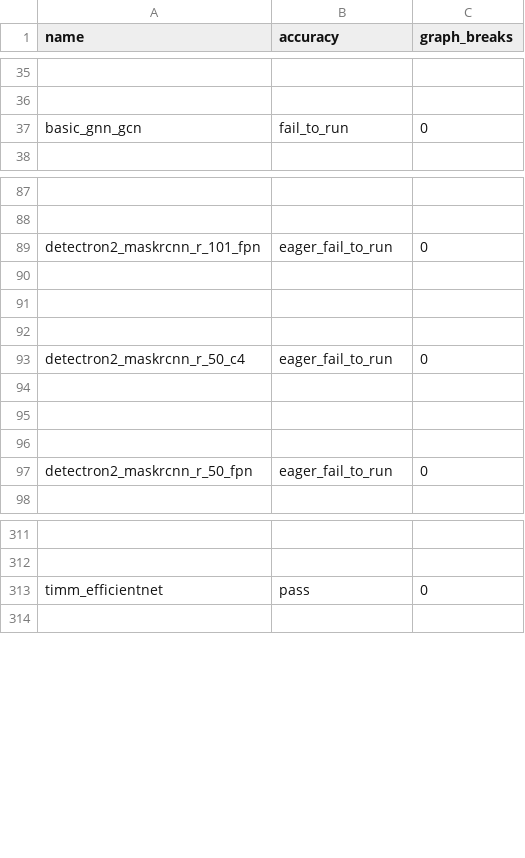
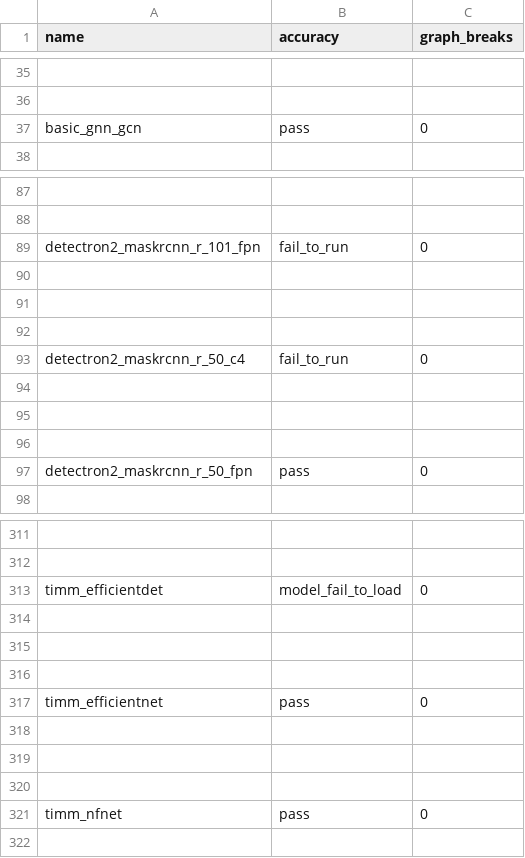
Before and after one commit to WeizhuoZhang-intel/pytorch, a CSV file: benchmarks/dynamo/ci_expected_accuracy/cpu_aot_inductor_torchbench_freezing_inference.csv, drawn as a sheet; only a part is shown, gaps mark what is left out; the diff covers the shown part only; the diff names each change by its address in the sheet, - before the commit and + after, or states it on an @@ line.

Commit message:
update cpu_aot_inductor expect accuracy

```diff
--- a/benchmarks/dynamo/ci_expected_accuracy/cpu_aot_inductor_torchbench_freezing_inference.csv
+++ b/benchmarks/dynamo/ci_expected_accuracy/cpu_aot_inductor_torchbench_freezing_inference.csv
-B37 (accuracy): fail_to_run
+B37 (accuracy): pass
-B89 (accuracy): eager_fail_to_run
+B89 (accuracy): fail_to_run
-B93 (accuracy): eager_fail_to_run
+B93 (accuracy): fail_to_run
-B97 (accuracy): eager_fail_to_run
+B97 (accuracy): pass
+row 313: timm_efficientdet | model_fail_to_load | 0
+row 314: (empty)
+row 315: (empty)
+row 316: (empty)
+row 318: (empty)
+row 319: (empty)
+row 320: (empty)
+row 321: timm_nfnet | pass | 0
```
Also changed, not shown: 11 edited cells elsewhere in this file, benchmarks/dynamo/ci_expected_accuracy/cpu_aot_inductor_huggingface_freezing_inference.csv.
